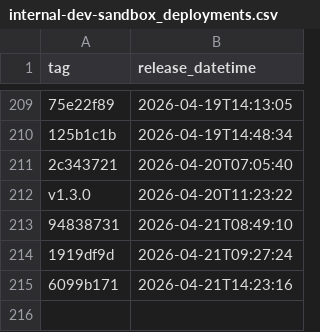
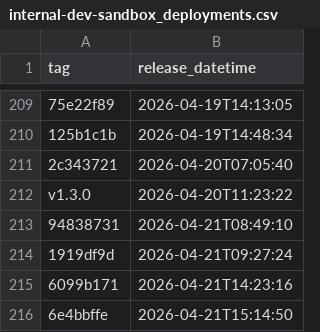
Before and after one commit to NHSDigital/electronic-prescription-service-api, a CSV file: _data/internal-dev-sandbox_deployments.csv, drawn as a sheet; only a part is shown, gaps mark what is left out.

```diff
--- a/_data/internal-dev-sandbox_deployments.csv
+++ b/_data/internal-dev-sandbox_deployments.csv
@@ -215 +215,2 @@ v1.3.0,2026-04-20T11:23:22
 6099b171,2026-04-21T14:23:16
+6e4bbffe,2026-04-21T15:14:50
```
Also changed, not shown: 1 other file.
